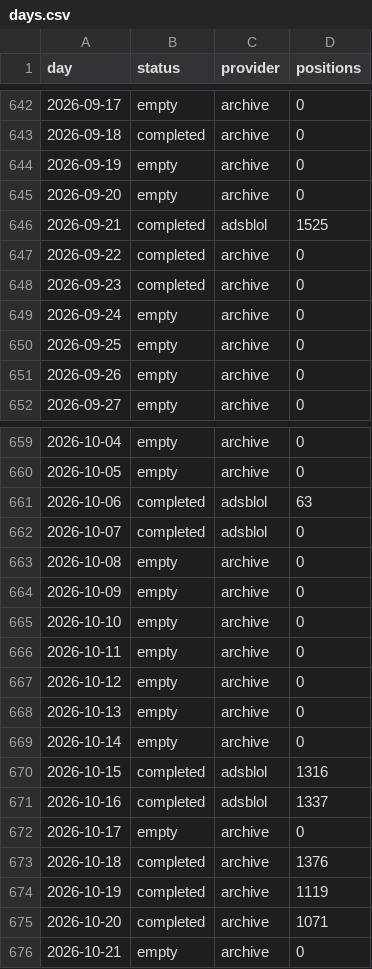
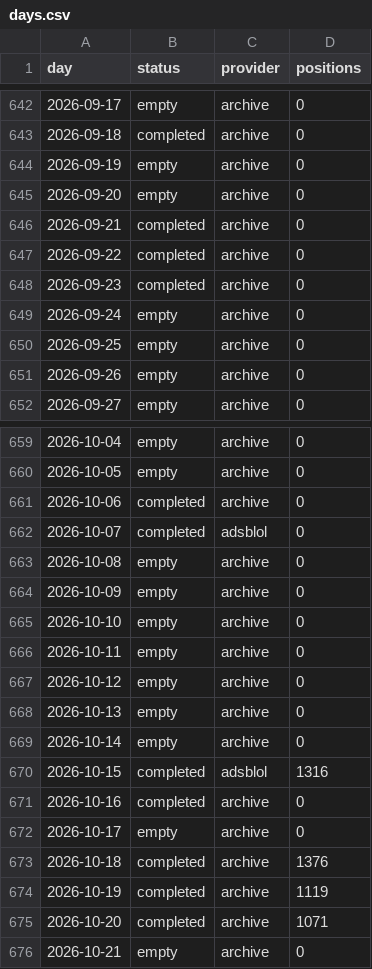
Before and after one commit to peterridzon/lietadielka, a CSV file: data/observations/505fa1/days.csv, drawn as a sheet; only a part is shown, gaps mark what is left out.

Commit message:
data: doplnenie histórie 2026-10-27

```diff
--- a/data/observations/505fa1/days.csv
+++ b/data/observations/505fa1/days.csv
@@ -645,3 +645,3 @@ day,status,provider,positions
 2026-09-20,empty,archive,0
-2026-09-21,completed,adsblol,1525
+2026-09-21,completed,archive,0
 2026-09-22,completed,archive,0
@@ -660,3 +660,3 @@ day,status,provider,positions
 2026-10-05,empty,archive,0
-2026-10-06,completed,adsblol,63
+2026-10-06,completed,archive,0
 2026-10-07,completed,adsblol,0
@@ -670,3 +670,3 @@ day,status,provider,positions
 2026-10-15,completed,adsblol,1316
-2026-10-16,completed,adsblol,1337
+2026-10-16,completed,archive,0
 2026-10-17,empty,archive,0
```
Also changed, not shown: data/observations/505c06/days.csv, data/observations/505c07/days.csv, 1 other file.
